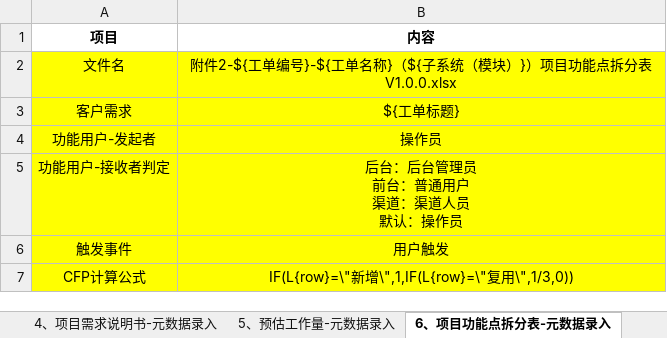
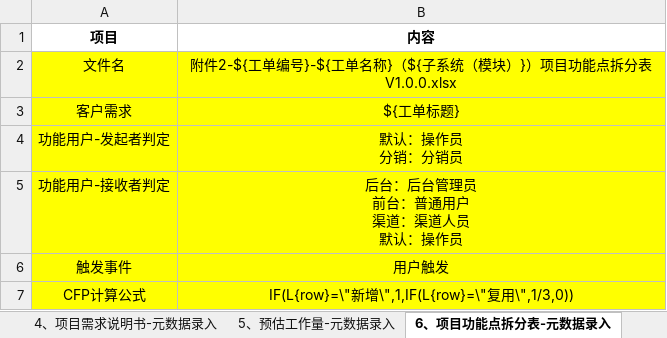
Before and after one commit to mlt-hub/AI-Gen-Reimbursement-Docs, an Excel workbook: data/功能清单-录入-模板.xlsx, sheet 6、项目功能点拆分表-元数据录入, drawn as a sheet; values as stored, in another font and other column widths than the file's, no borders; removed rows and columns are numbered as before the commit, all else as after; ↵ is a line break in a cell; the diff names each change by its address in the sheet, - before the commit and + after, or states it on an @@ line.

```diff
--- a/data/功能清单-录入-模板.xlsx (sheet 6、项目功能点拆分表-元数据录入)
+++ b/data/功能清单-录入-模板.xlsx (sheet 6、项目功能点拆分表-元数据录入)
-row 4: 功能用户-发起者 | 操作员
+row 4: 功能用户-发起者判定 | 默认：操作员 ↵ 分销：分销员
```
Also changed, not shown: sheet 1、工单需求-元数据录入, sheet 4、项目需求说明书-元数据录入, sheet 7、项目需求清单-元数据录入, other sheet tabs, 10 other files.
